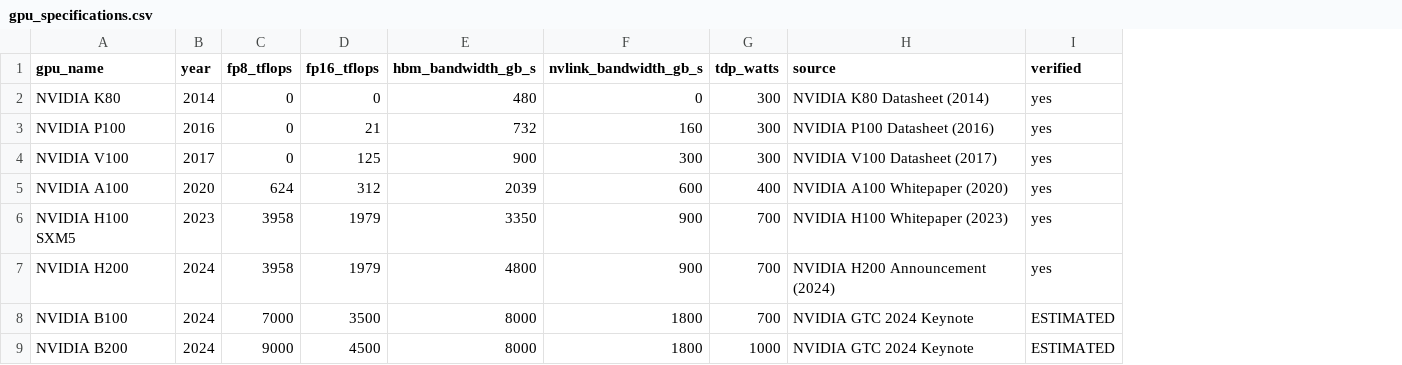
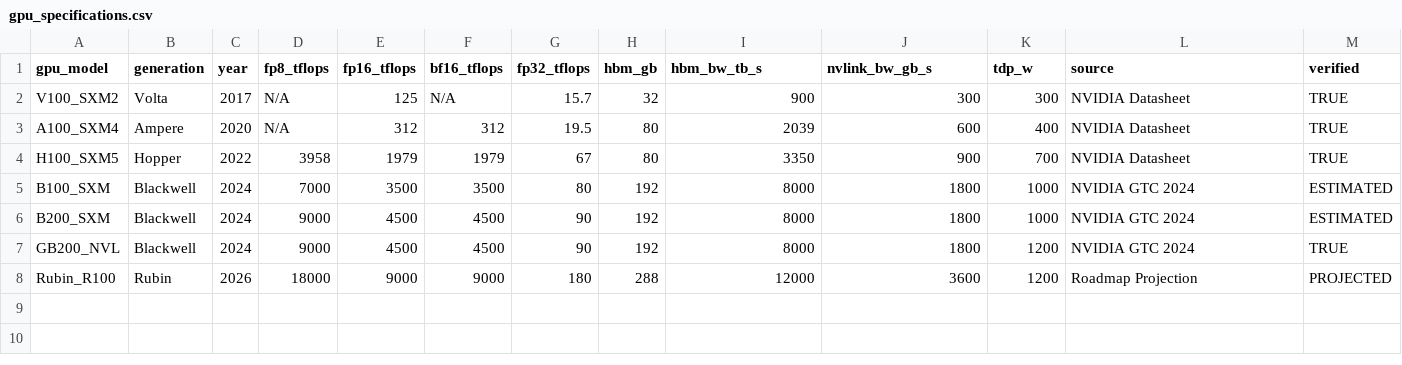
Before and after one commit to nickharris808/AI-Interconnect-Latency-Benchmark, a CSV file: data/gpu_specifications.csv, drawn as a sheet; removed rows and columns are numbered as before the commit, all else as after; the diff names each change by its address in the sheet, - before the commit and + after, or states it on an @@ line.

```diff
--- a/data/gpu_specifications.csv
+++ b/data/gpu_specifications.csv
-column A (gpu_name), rows 4-6: NVIDIA V100 | NVIDIA A100 | NVIDIA H100 SXM5; rows 8-9: NVIDIA B100 | NVIDIA B200
+column A (gpu_model), rows 2-6: V100_SXM2 | A100_SXM4 | H100_SXM5 | B100_SXM | B200_SXM
+column B (generation), rows 2-6: Volta | Ampere | Hopper | Blackwell | Blackwell
+column F (bf16_tflops), rows 2-6: N/A | 312 | 1979 | 3500 | 4500
+column G (fp32_tflops), rows 2-6: 15.7 | 19.5 | 67 | 80 | 90
+column H (hbm_gb), rows 2-6: 32 | 80 | 80 | 192 | 192
-I1: hbm_bandwidth_gb_s
+I1: hbm_bw_tb_s
-J1: nvlink_bandwidth_gb_s
+J1: nvlink_bw_gb_s
-K1: tdp_watts
+K1: tdp_w
-row 2: NVIDIA K80 | 2014 | 0 | 0 | 480 | 0 | 300 | NVIDIA K80 Datasheet (2014) | yes
-row 3: NVIDIA P100 | 2016 | 0 | 21 | 732 | 160 | 300 | NVIDIA P100 Datasheet (2016) | yes
-D2 (fp8_tflops): 0
+D2 (fp8_tflops): N/A
-L2 (source): NVIDIA V100 Datasheet (2017)
+L2 (source): NVIDIA Datasheet
-M2:M4 (verified): yes
+M2:M4 (verified): TRUE
-D3 (fp8_tflops): 624
+D3 (fp8_tflops): N/A
-L3 (source): NVIDIA A100 Whitepaper (2020)
+L3 (source): NVIDIA Datasheet
-C4 (year): 2023
+C4 (year): 2022
-L4 (source): NVIDIA H100 Whitepaper (2023)
+L4 (source): NVIDIA Datasheet
-row 7: NVIDIA H200 | 2024 | 3958 | 1979 | 4800 | 900 | 700 | NVIDIA H200 Announcement (2024) | yes
-K5 (tdp_w): 700
+K5 (tdp_w): 1000
-L5:L6 (source): NVIDIA GTC 2024 Keynote
+L5:L6 (source): NVIDIA GTC 2024
+row 7: GB200_NVL | Blackwell | 2024 | 9000 | 4500 | 4500 | 90 | 192 | 8000 | 1800 | 1200 | NVIDIA GTC 2024 | TRUE
+row 8: Rubin_R100 | Rubin | 2026 | 18000 | 9000 | 9000 | 180 | 288 | 12000 | 3600 | 1200 | Roadmap Projection | PROJECTED
```
Also changed, not shown: data/optical_media_specifications.csv, 17 other files.
